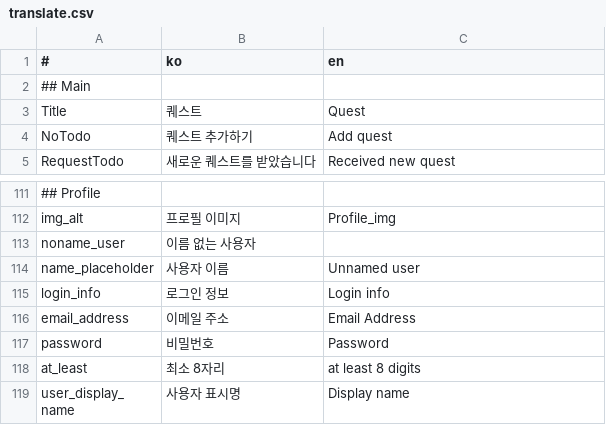
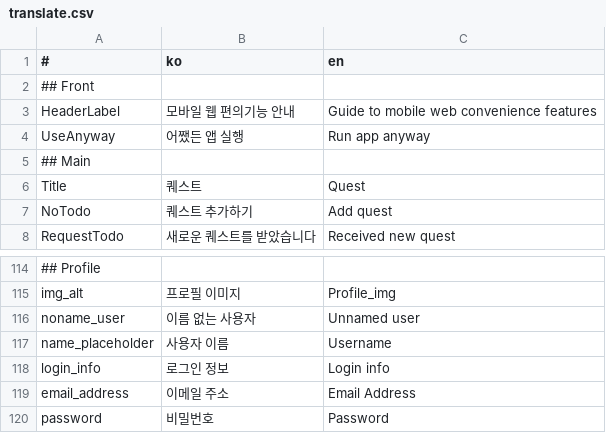
Before and after one commit to is2you2/is2you2.github.io, a CSV file: pjcone_pwa/assets/data/translate.csv, drawn as a sheet; only a part is shown, gaps mark what is left out; the shorter side is filled out with more unchanged rows; addresses are those after the commit; the diff names each change by its address in the sheet, - before the commit and + after, or states it on an @@ line.

Commit message:
pjcone v0.46.0-378

```diff
--- a/pjcone_pwa/assets/data/translate.csv
+++ b/pjcone_pwa/assets/data/translate.csv
+row 2: ## Front
+row 3: HeaderLabel | 모바일 웹 편의기능 안내 | Guide to mobile web convenience features
+row 4: UseAnyway | 어쨌든 앱 실행 | Run app anyway
-C116 (en): (empty)
+C116 (en): Unnamed user
-C117 (en): Unnamed user
+C117 (en): Username
```
Also changed, not shown: 37 other files.
